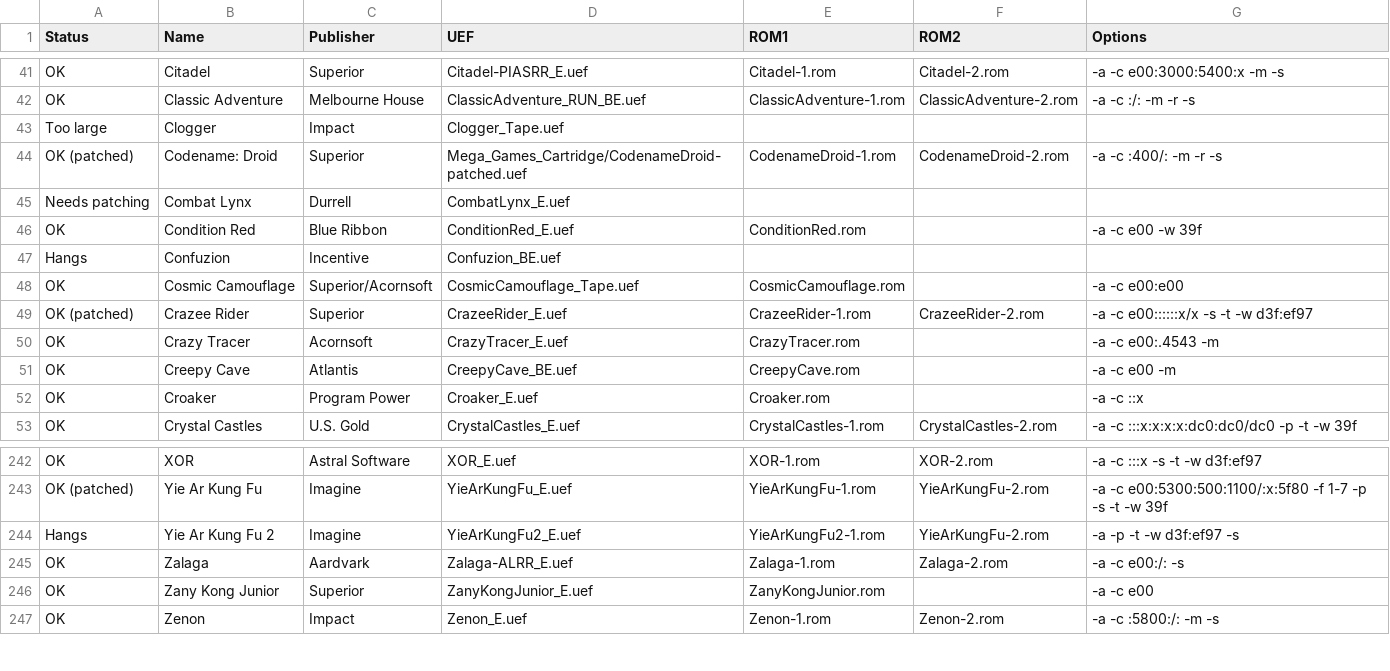
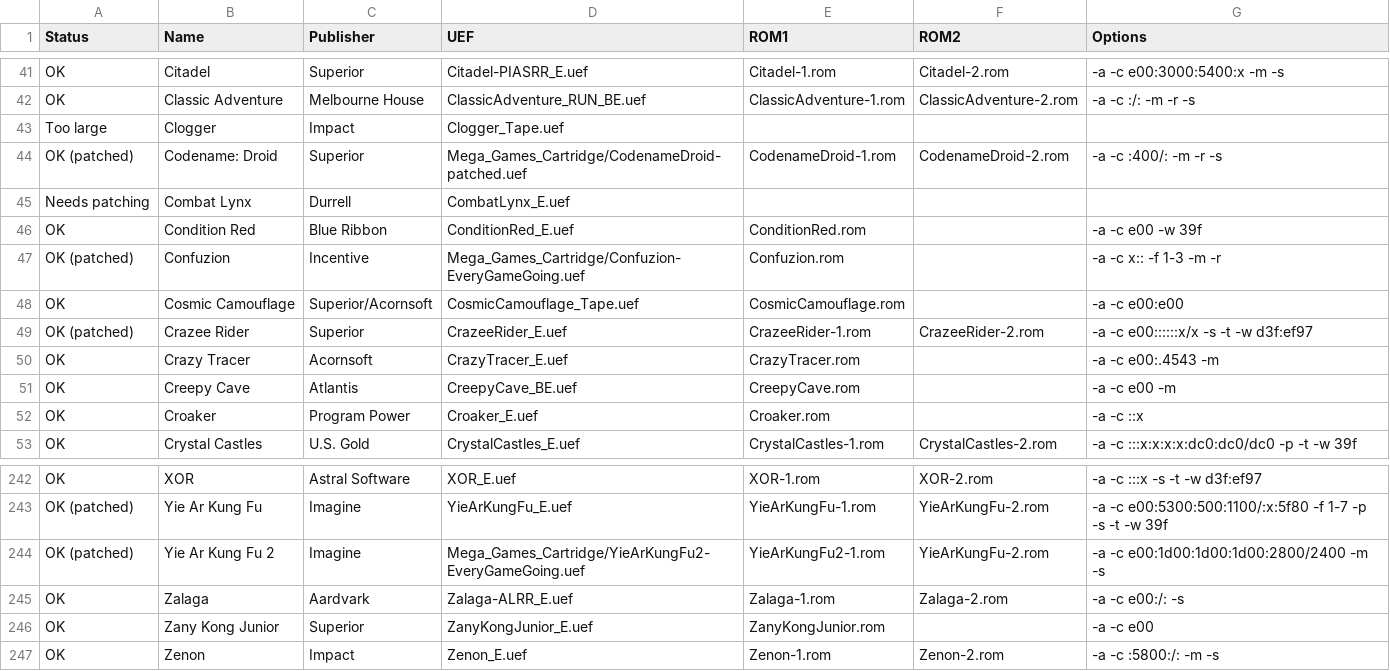
Before and after one commit to stardot/MegaGamesCartridge-ROM-recipes, a CSV file: roms.csv, drawn as a sheet; only a part is shown, gaps mark what is left out.

```diff
--- a/roms.csv
+++ b/roms.csv
@@ -46,3 +46,3 @@ Needs patching,Combat Lynx,Durrell,CombatLynx_E.uef,,,
 OK,Condition Red,Blue Ribbon,ConditionRed_E.uef,ConditionRed.rom,,-a -c e00 -w 39f
-Hangs,Confuzion,Incentive,Confuzion_BE.uef,,,
+OK (patched),Confuzion,Incentive,Mega_Games_Cartridge/Confuzion-EveryGameGoing.uef,Confuzion.rom,,-a -c x:: -f 1-3 -m -r
 OK,Cosmic Camouflage,Superior/Acornsoft,CosmicCamouflage_Tape.uef,CosmicCamouflage.rom,,-a -c e00:e00
@@ -243,3 +243,3 @@ OK,XOR,Astral Software,XOR_E.uef,XOR-1.rom,XOR-2.rom,-a -c :::x -s -t -w d3f:ef9
 OK (patched),Yie Ar Kung Fu,Imagine,YieArKungFu_E.uef,YieArKungFu-1.rom,YieArKungFu-2.rom,-a -c e00:5300:500:1100/:x:5f80 -f 1-7 -p -s -t -w 39f
-Hangs,Yie Ar Kung Fu 2,Imagine,YieArKungFu2_E.uef,YieArKungFu2-1.rom,YieArKungFu-2.rom,-a -p -t -w d3f:ef97 -s
+OK (patched),Yie Ar Kung Fu 2,Imagine,Mega_Games_Cartridge/YieArKungFu2-EveryGameGoing.uef,YieArKungFu2-1.rom,YieArKungFu-2.rom,-a -c e00:1d00:1d00:1d00:2800/2400 -m -s
 OK,Zalaga,Aardvark,Zalaga-ALRR_E.uef,Zalaga-1.rom,Zalaga-2.rom,-a -c e00:/: -s
```
Also changed, not shown: 4 other files.
